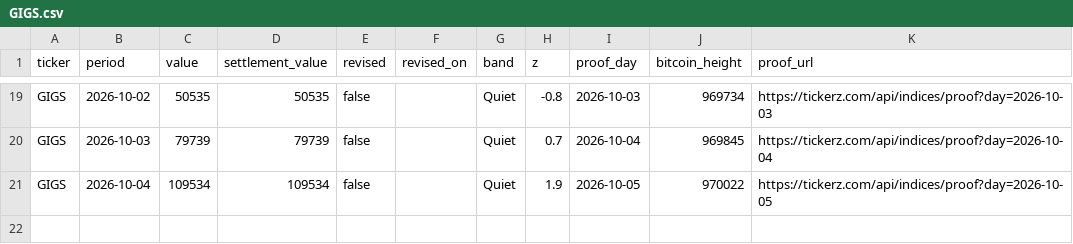
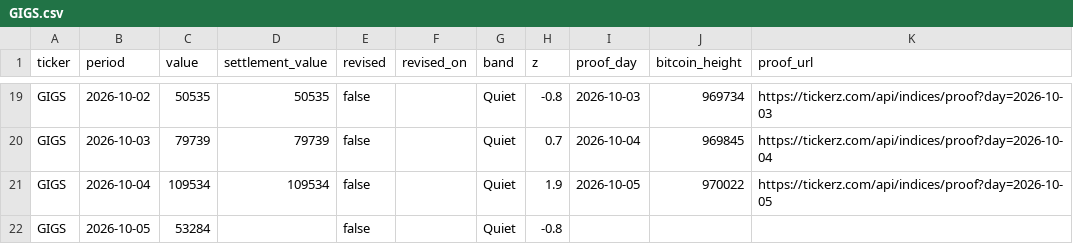
Before and after one commit to tickerzhq/tickerz-open, a CSV file: prints/GIGS.csv, drawn as a sheet; only a part is shown, gaps mark what is left out.

```diff
--- a/prints/GIGS.csv
+++ b/prints/GIGS.csv
@@ -21 +21,2 @@ GIGS,2026-10-03,79739,79739,false,,Quiet,0.7,2026-10-04,969845,https://tickerz.c
 GIGS,2026-10-04,109534,109534,false,,Quiet,1.9,2026-10-05,970022,https://tickerz.com/api/indices/proof?day=2026-10-05
+GIGS,2026-10-05,53284,,false,,Quiet,-0.8,,,
```
Also changed, not shown: prints/MINTS.csv, prints/WAGE.csv.
